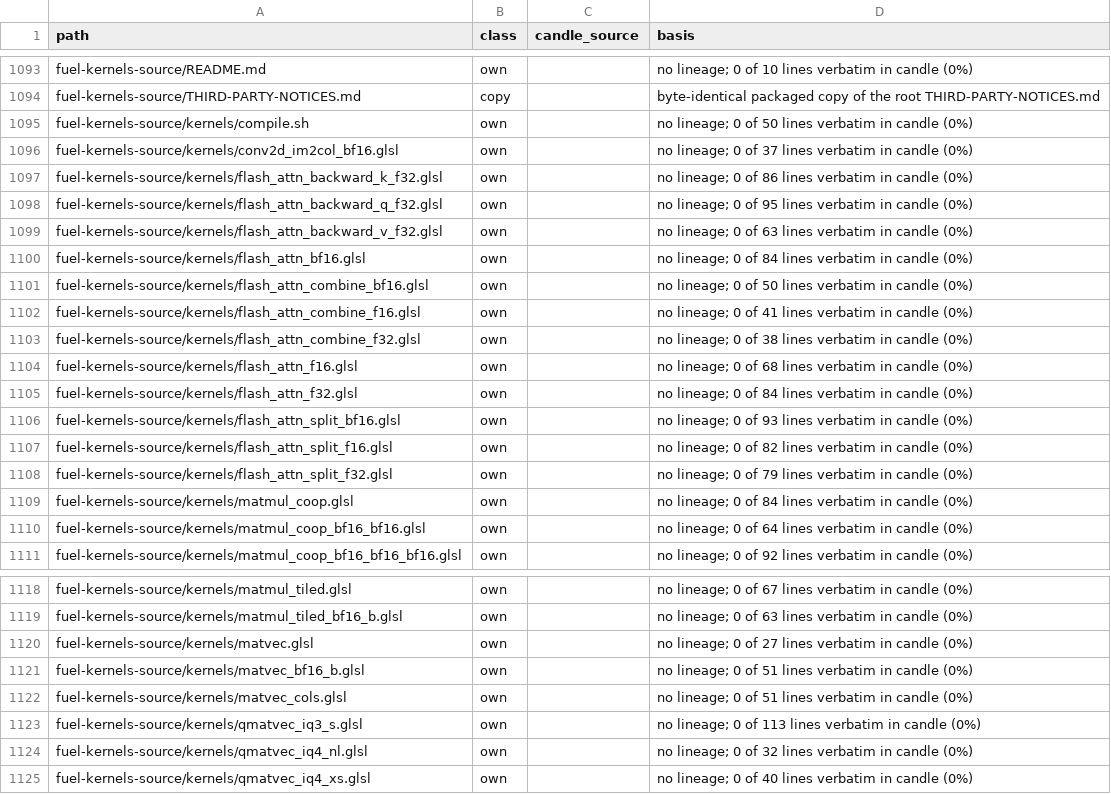
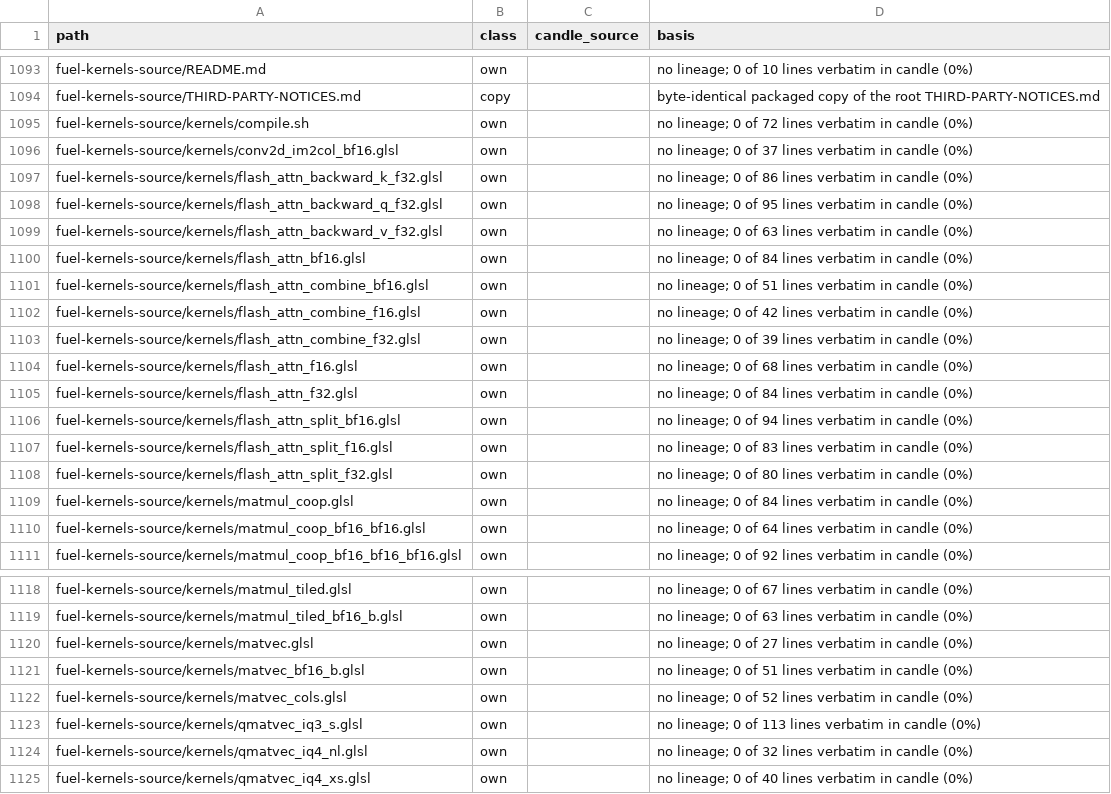
Before and after one commit to ThinkersJournal/fuel, a TSV file: docs/provenance/FILES.tsv, drawn as a sheet; only a part is shown, gaps mark what is left out.

```diff
--- a/docs/provenance/FILES.tsv
+++ b/docs/provenance/FILES.tsv
@@ -1094,3 +1094,3 @@ fuel-kernels-source/README.md	own		no lineage; 0 of 10 lines verbatim in candle
 fuel-kernels-source/THIRD-PARTY-NOTICES.md	copy		byte-identical packaged copy of the root THIRD-PARTY-NOTICES.md
-fuel-kernels-source/kernels/compile.sh	own		no lineage; 0 of 50 lines verbatim in candle (0%)
+fuel-kernels-source/kernels/compile.sh	own		no lineage; 0 of 72 lines verbatim in candle (0%)
 fuel-kernels-source/kernels/conv2d_im2col_bf16.glsl	own		no lineage; 0 of 37 lines verbatim in candle (0%)
@@ -1100,10 +1100,10 @@ fuel-kernels-source/kernels/flash_attn_backward_v_f32.glsl	own		no lineage; 0 of
 fuel-kernels-source/kernels/flash_attn_bf16.glsl	own		no lineage; 0 of 84 lines verbatim in candle (0%)
-fuel-kernels-source/kernels/flash_attn_combine_bf16.glsl	own		no lineage; 0 of 50 lines verbatim in candle (0%)
-fuel-kernels-source/kernels/flash_attn_combine_f16.glsl	own		no lineage; 0 of 41 lines verbatim in candle (0%)
-fuel-kernels-source/kernels/flash_attn_combine_f32.glsl	own		no lineage; 0 of 38 lines verbatim in candle (0%)
+fuel-kernels-source/kernels/flash_attn_combine_bf16.glsl	own		no lineage; 0 of 51 lines verbatim in candle (0%)
+fuel-kernels-source/kernels/flash_attn_combine_f16.glsl	own		no lineage; 0 of 42 lines verbatim in candle (0%)
+fuel-kernels-source/kernels/flash_attn_combine_f32.glsl	own		no lineage; 0 of 39 lines verbatim in candle (0%)
 fuel-kernels-source/kernels/flash_attn_f16.glsl	own		no lineage; 0 of 68 lines verbatim in candle (0%)
 fuel-kernels-source/kernels/flash_attn_f32.glsl	own		no lineage; 0 of 84 lines verbatim in candle (0%)
-fuel-kernels-source/kernels/flash_attn_split_bf16.glsl	own		no lineage; 0 of 93 lines verbatim in candle (0%)
-fuel-kernels-source/kernels/flash_attn_split_f16.glsl	own		no lineage; 0 of 82 lines verbatim in candle (0%)
-fuel-kernels-source/kernels/flash_attn_split_f32.glsl	own		no lineage; 0 of 79 lines verbatim in candle (0%)
+fuel-kernels-source/kernels/flash_attn_split_bf16.glsl	own		no lineage; 0 of 94 lines verbatim in candle (0%)
+fuel-kernels-source/kernels/flash_attn_split_f16.glsl	own		no lineage; 0 of 83 lines verbatim in candle (0%)
+fuel-kernels-source/kernels/flash_attn_split_f32.glsl	own		no lineage; 0 of 80 lines verbatim in candle (0%)
 fuel-kernels-source/kernels/matmul_coop.glsl	own		no lineage; 0 of 84 lines verbatim in candle (0%)
@@ -1121,3 +1121,3 @@ fuel-kernels-source/kernels/matvec.glsl	own		no lineage; 0 of 27 lines verbatim
 fuel-kernels-source/kernels/matvec_bf16_b.glsl	own		no lineage; 0 of 51 lines verbatim in candle (0%)
-fuel-kernels-source/kernels/matvec_cols.glsl	own		no lineage; 0 of 51 lines verbatim in candle (0%)
+fuel-kernels-source/kernels/matvec_cols.glsl	own		no lineage; 0 of 52 lines verbatim in candle (0%)
 fuel-kernels-source/kernels/qmatvec_iq3_s.glsl	own		no lineage; 0 of 113 lines verbatim in candle (0%)
```
Also changed, not shown: 14 other files.
